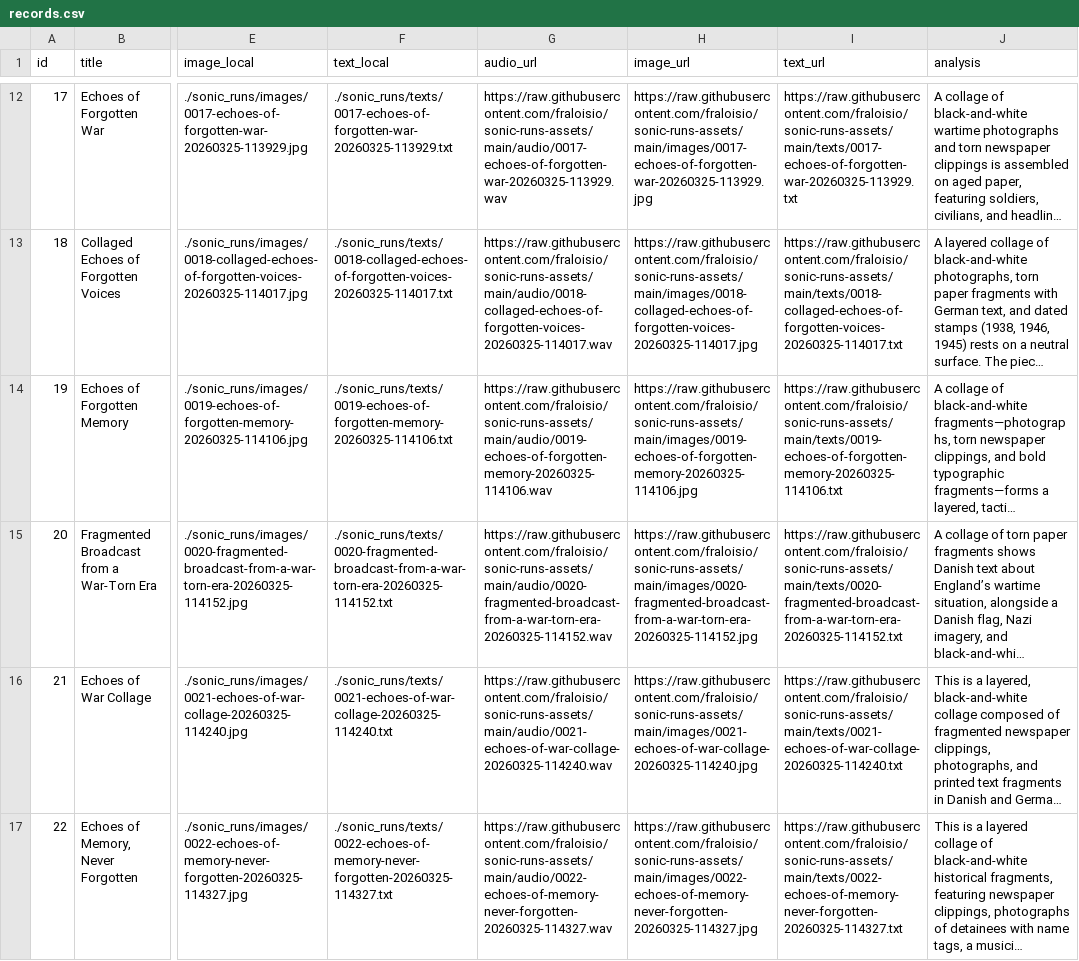
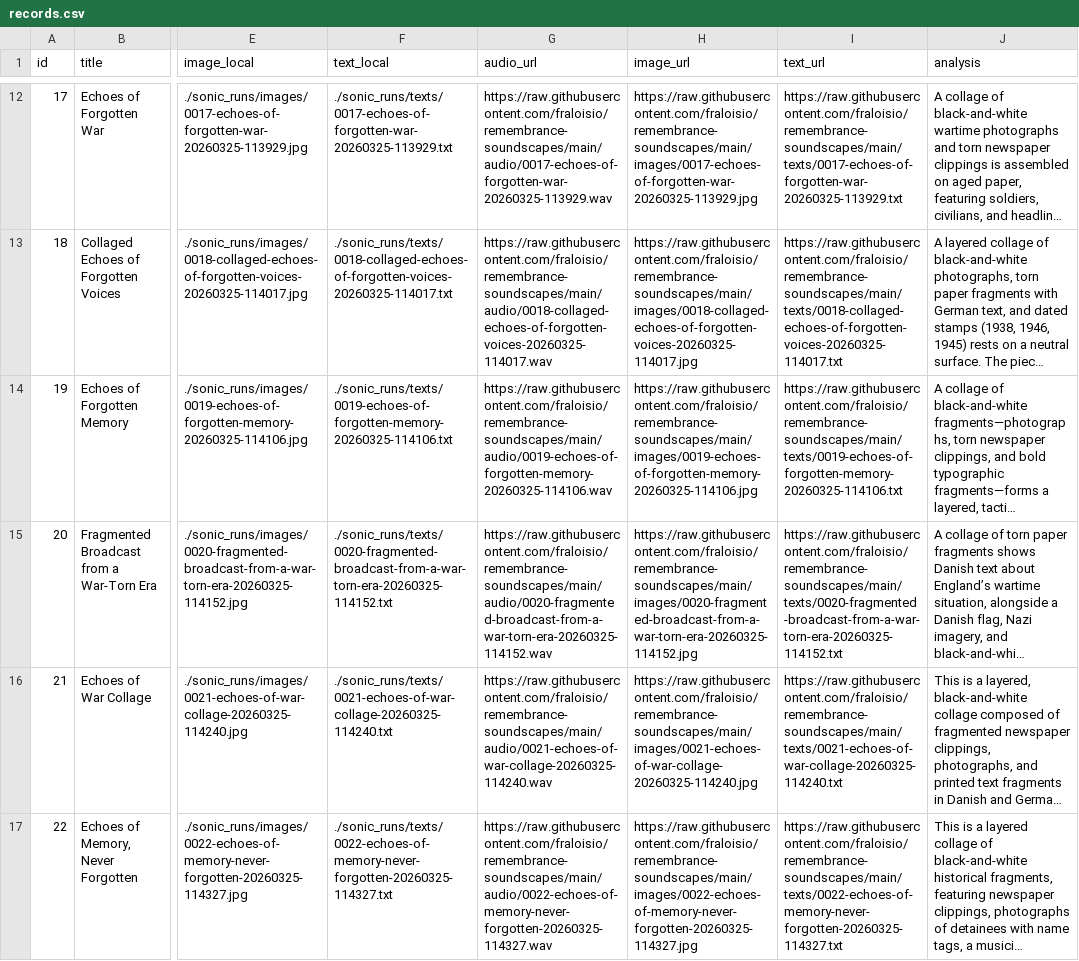
Before and after one commit to fraloisio/remembrance-soundscapes, a CSV file: records.csv, drawn as a sheet; only a part is shown, gaps mark what is left out; long unchanged cells end in …; the diff covers the shown part only; the diff names each change by its address in the sheet, - before the commit and + after, or states it on an @@ line.

```diff
--- a/records.csv
+++ b/records.csv
-G12 (audio_url): https://raw.githubusercontent.com/fraloisio/sonic-runs-assets/main/audio/0017-echoes-of-forgotten-war-20260325-113929.wav
+G12 (audio_url): https://raw.githubusercontent.com/fraloisio/remembrance-soundscapes/main/audio/0017-echoes-of-forgotten-war-20260325-113929.wav
-H12 (image_url): https://raw.githubusercontent.com/fraloisio/sonic-runs-assets/main/images/0017-echoes-of-forgotten-war-20260325-113929.jpg
+H12 (image_url): https://raw.githubusercontent.com/fraloisio/remembrance-soundscapes/main/images/0017-echoes-of-forgotten-war-20260325-113929.jpg
-I12 (text_url): https://raw.githubusercontent.com/fraloisio/sonic-runs-assets/main/texts/0017-echoes-of-forgotten-war-20260325-113929.txt
+I12 (text_url): https://raw.githubusercontent.com/fraloisio/remembrance-soundscapes/main/texts/0017-echoes-of-forgotten-war-20260325-113929.txt
-G13 (audio_url): https://raw.githubusercontent.com/fraloisio/sonic-runs-assets/main/audio/0018-collaged-echoes-of-forgotten-voices-20260325-114017.wav
+G13 (audio_url): https://raw.githubusercontent.com/fraloisio/remembrance-soundscapes/main/audio/0018-collaged-echoes-of-forgotten-voices-20260325-114017.wav
-H13 (image_url): https://raw.githubusercontent.com/fraloisio/sonic-runs-assets/main/images/0018-collaged-echoes-of-forgotten-voices-20260325-114017.jpg
+H13 (image_url): https://raw.githubusercontent.com/fraloisio/remembrance-soundscapes/main/images/0018-collaged-echoes-of-forgotten-voices-20260325-114017.jpg
-I13 (text_url): https://raw.githubusercontent.com/fraloisio/sonic-runs-assets/main/texts/0018-collaged-echoes-of-forgotten-voices-20260325-114017.txt
+I13 (text_url): https://raw.githubusercontent.com/fraloisio/remembrance-soundscapes/main/texts/0018-collaged-echoes-of-forgotten-voices-20260325-114017.txt
-G14 (audio_url): https://raw.githubusercontent.com/fraloisio/sonic-runs-assets/main/audio/0019-echoes-of-forgotten-memory-20260325-114106.wav
+G14 (audio_url): https://raw.githubusercontent.com/fraloisio/remembrance-soundscapes/main/audio/0019-echoes-of-forgotten-memory-20260325-114106.wav
-H14 (image_url): https://raw.githubusercontent.com/fraloisio/sonic-runs-assets/main/images/0019-echoes-of-forgotten-memory-20260325-114106.jpg
+H14 (image_url): https://raw.githubusercontent.com/fraloisio/remembrance-soundscapes/main/images/0019-echoes-of-forgotten-memory-20260325-114106.jpg
-I14 (text_url): https://raw.githubusercontent.com/fraloisio/sonic-runs-assets/main/texts/0019-echoes-of-forgotten-memory-20260325-114106.txt
+I14 (text_url): https://raw.githubusercontent.com/fraloisio/remembrance-soundscapes/main/texts/0019-echoes-of-forgotten-memory-20260325-114106.txt
-G15 (audio_url): https://raw.githubusercontent.com/fraloisio/sonic-runs-assets/main/audio/0020-fragmented-broadcast-from-a-war-torn-era-20260325-114152.wav
+G15 (audio_url): https://raw.githubusercontent.com/fraloisio/remembrance-soundscapes/main/audio/0020-fragmented-broadcast-from-a-war-torn-era-20260325-114152.wav
-H15 (image_url): https://raw.githubusercontent.com/fraloisio/sonic-runs-assets/main/images/0020-fragmented-broadcast-from-a-war-torn-era-20260325-114152.jpg
+H15 (image_url): https://raw.githubusercontent.com/fraloisio/remembrance-soundscapes/main/images/0020-fragmented-broadcast-from-a-war-torn-era-20260325-114152.jpg
-I15 (text_url): https://raw.githubusercontent.com/fraloisio/sonic-runs-assets/main/texts/0020-fragmented-broadcast-from-a-war-torn-era-20260325-114152.txt
+I15 (text_url): https://raw.githubusercontent.com/fraloisio/remembrance-soundscapes/main/texts/0020-fragmented-broadcast-from-a-war-torn-era-20260325-114152.txt
-G16 (audio_url): https://raw.githubusercontent.com/fraloisio/sonic-runs-assets/main/audio/0021-echoes-of-war-collage-20260325-114240.wav
+G16 (audio_url): https://raw.githubusercontent.com/fraloisio/remembrance-soundscapes/main/audio/0021-echoes-of-war-collage-20260325-114240.wav
-H16 (image_url): https://raw.githubusercontent.com/fraloisio/sonic-runs-assets/main/images/0021-echoes-of-war-collage-20260325-114240.jpg
+H16 (image_url): https://raw.githubusercontent.com/fraloisio/remembrance-soundscapes/main/images/0021-echoes-of-war-collage-20260325-114240.jpg
-I16 (text_url): https://raw.githubusercontent.com/fraloisio/sonic-runs-assets/main/texts/0021-echoes-of-war-collage-20260325-114240.txt
+I16 (text_url): https://raw.githubusercontent.com/fraloisio/remembrance-soundscapes/main/texts/0021-echoes-of-war-collage-20260325-114240.txt
-G17 (audio_url): https://raw.githubusercontent.com/fraloisio/sonic-runs-assets/main/audio/0022-echoes-of-memory-never-forgotten-20260325-114327.wav
+G17 (audio_url): https://raw.githubusercontent.com/fraloisio/remembrance-soundscapes/main/audio/0022-echoes-of-memory-never-forgotten-20260325-114327.wav
-H17 (image_url): https://raw.githubusercontent.com/fraloisio/sonic-runs-assets/main/images/0022-echoes-of-memory-never-forgotten-20260325-114327.jpg
+H17 (image_url): https://raw.githubusercontent.com/fraloisio/remembrance-soundscapes/main/images/0022-echoes-of-memory-never-forgotten-20260325-114327.jpg
-I17 (text_url): https://raw.githubusercontent.com/fraloisio/sonic-runs-assets/main/texts/0022-echoes-of-memory-never-forgotten-20260325-114327.txt
+I17 (text_url): https://raw.githubusercontent.com/fraloisio/remembrance-soundscapes/main/texts/0022-echoes-of-memory-never-forgotten-20260325-114327.txt
```
Also changed, not shown: 30 edited cells elsewhere in this file, records-archive-1.csv, 7 other files.
